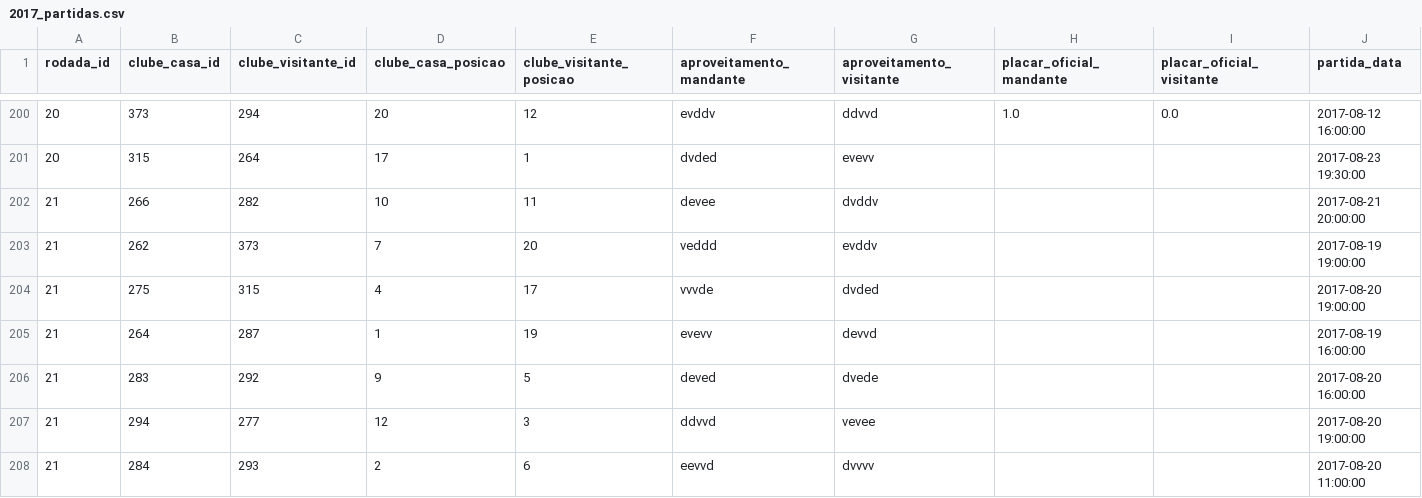
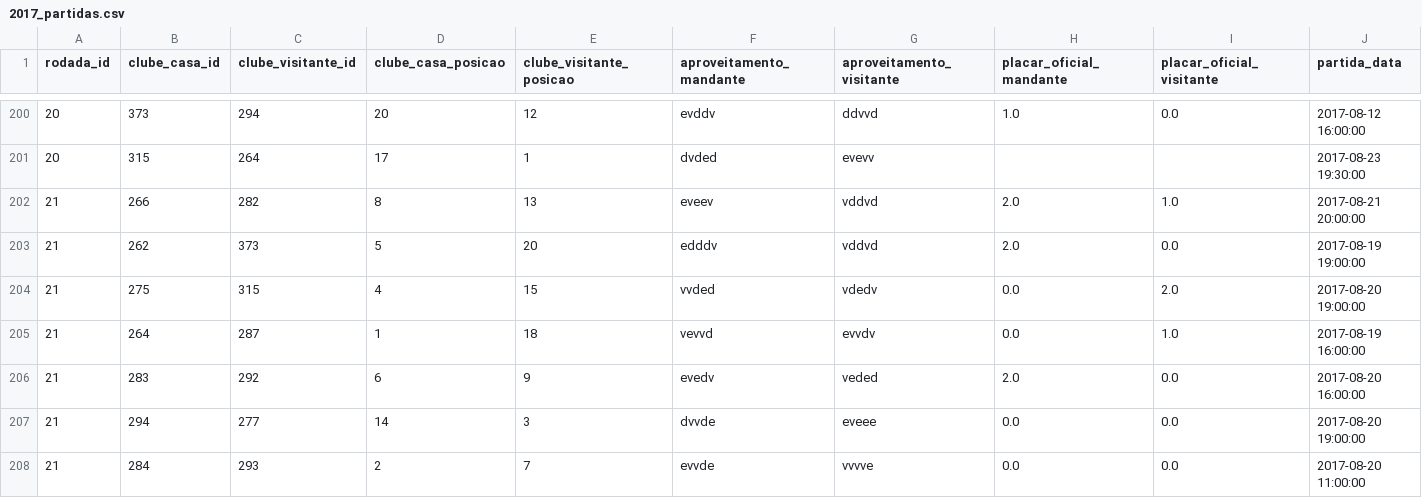
Before and after one commit to schiller/cartolafc, a CSV file: data/kaggle/2017_partidas.csv, drawn as a sheet; only a part is shown, gaps mark what is left out; the diff covers the shown part only; the diff names each change by its address in the sheet, - before the commit and + after, or states it on an @@ line.

Commit message:
Updates data to round 21

```diff
--- a/data/kaggle/2017_partidas.csv
+++ b/data/kaggle/2017_partidas.csv
-D202 (clube_casa_posicao): 10
+D202 (clube_casa_posicao): 8
-E202 (clube_visitante_posicao): 11
+E202 (clube_visitante_posicao): 13
-F202 (aproveitamento_mandante): devee
+F202 (aproveitamento_mandante): eveev
-G202 (aproveitamento_visitante): dvddv
+G202 (aproveitamento_visitante): vddvd
-H202:H203 (placar_oficial_mandante): (empty)
+H202:H203 (placar_oficial_mandante): 2.0
-I202 (placar_oficial_visitante): (empty)
+I202 (placar_oficial_visitante): 1.0
-D203 (clube_casa_posicao): 7
+D203 (clube_casa_posicao): 5
-F203 (aproveitamento_mandante): veddd
+F203 (aproveitamento_mandante): edddv
-G203 (aproveitamento_visitante): evddv
+G203 (aproveitamento_visitante): vddvd
-I203 (placar_oficial_visitante): (empty)
+I203 (placar_oficial_visitante): 0.0
-E204 (clube_visitante_posicao): 17
+E204 (clube_visitante_posicao): 15
-F204 (aproveitamento_mandante): vvvde
+F204 (aproveitamento_mandante): vvded
-G204 (aproveitamento_visitante): dvded
+G204 (aproveitamento_visitante): vdedv
-H204:H205 (placar_oficial_mandante): (empty)
+H204:H205 (placar_oficial_mandante): 0.0
-I204 (placar_oficial_visitante): (empty)
+I204 (placar_oficial_visitante): 2.0
-E205 (clube_visitante_posicao): 19
+E205 (clube_visitante_posicao): 18
-F205 (aproveitamento_mandante): evevv
+F205 (aproveitamento_mandante): vevvd
-G205 (aproveitamento_visitante): devvd
+G205 (aproveitamento_visitante): evvdv
-I205 (placar_oficial_visitante): (empty)
+I205 (placar_oficial_visitante): 1.0
-D206 (clube_casa_posicao): 9
+D206 (clube_casa_posicao): 6
-E206 (clube_visitante_posicao): 5
+E206 (clube_visitante_posicao): 9
-F206 (aproveitamento_mandante): deved
+F206 (aproveitamento_mandante): evedv
-G206 (aproveitamento_visitante): dvede
+G206 (aproveitamento_visitante): veded
-H206 (placar_oficial_mandante): (empty)
+H206 (placar_oficial_mandante): 2.0
-I206:I208 (placar_oficial_visitante): (empty)
+I206:I208 (placar_oficial_visitante): 0.0
-D207 (clube_casa_posicao): 12
+D207 (clube_casa_posicao): 14
-F207 (aproveitamento_mandante): ddvvd
+F207 (aproveitamento_mandante): dvvde
-G207 (aproveitamento_visitante): vevee
+G207 (aproveitamento_visitante): eveee
-H207:H208 (placar_oficial_mandante): (empty)
+H207:H208 (placar_oficial_mandante): 0.0
-E208 (clube_visitante_posicao): 6
+E208 (clube_visitante_posicao): 7
-F208 (aproveitamento_mandante): eevvd
+F208 (aproveitamento_mandante): evvde
-G208 (aproveitamento_visitante): dvvvv
+G208 (aproveitamento_visitante): vvvve
```
Also changed, not shown: 10 added rows and 18 edited cells elsewhere in this file, 2 other files.
